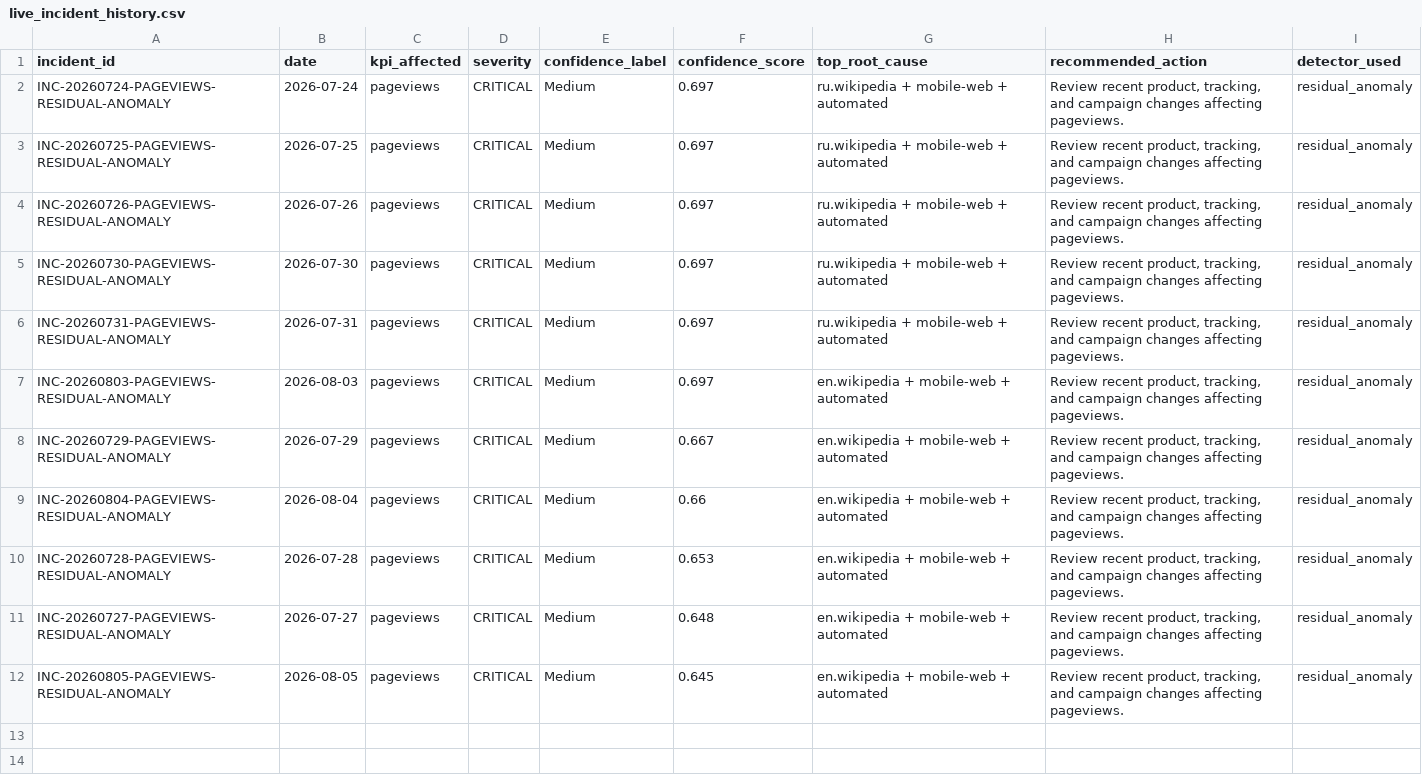
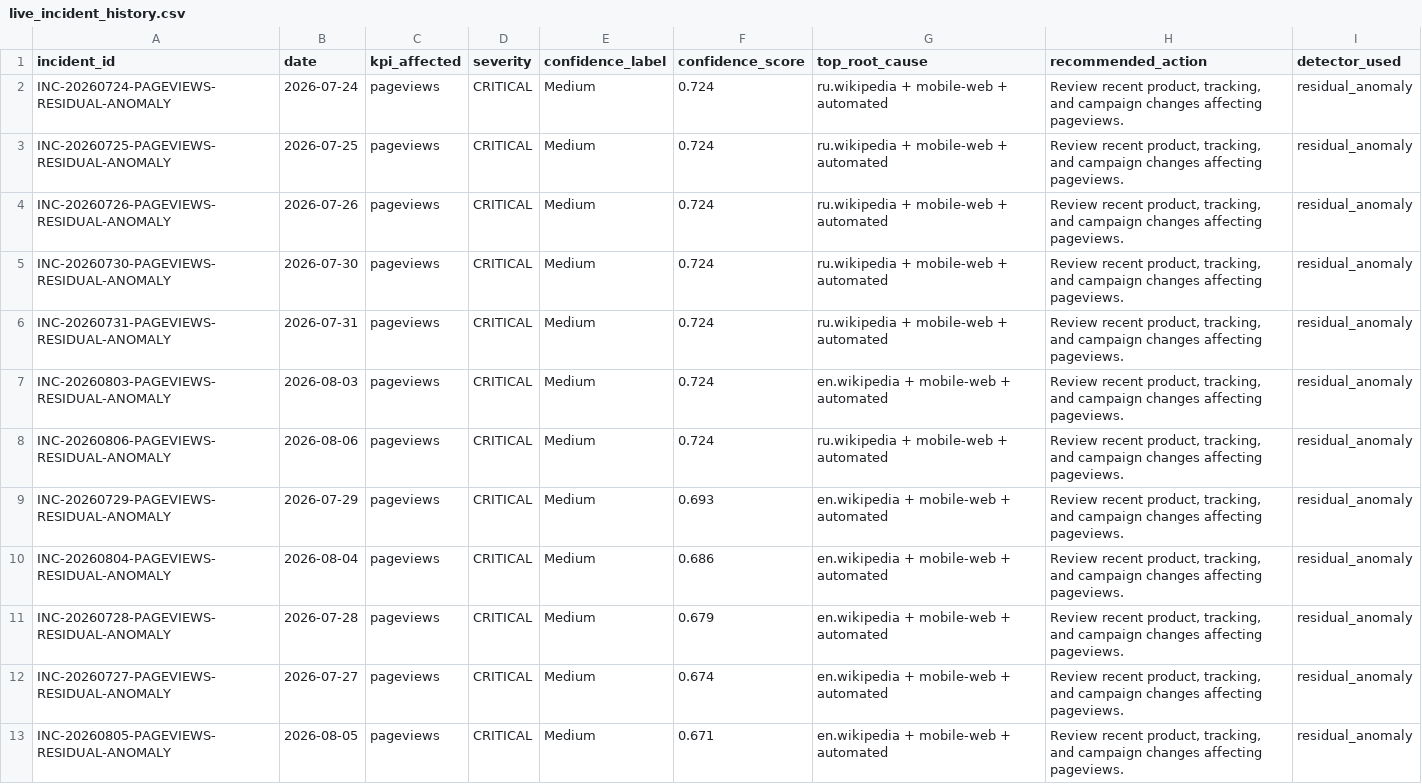
Before and after one commit to Kartz82/kpi-anomaly-diagnostics, a CSV file: data/live/reports/live_incident_history.csv, drawn as a sheet.

```diff
--- a/data/live/reports/live_incident_history.csv
+++ b/data/live/reports/live_incident_history.csv
@@ -1,12 +1,13 @@
 incident_id,date,kpi_affected,severity,confidence_label,confidence_score,top_root_cause,recommended_action,detector_used
-INC-20260724-PAGEVIEWS-RESIDUAL-ANOMALY,2026-07-24,pageviews,CRITICAL,Medium,0.697,ru.wikipedia + mobile-web + automated,"Review recent product, tracking, and campaign changes affecting pageviews.",residual_anomaly
-INC-20260725-PAGEVIEWS-RESIDUAL-ANOMALY,2026-07-25,pageviews,CRITICAL,Medium,0.697,ru.wikipedia + mobile-web + automated,"Review recent product, tracking, and campaign changes affecting pageviews.",residual_anomaly
-INC-20260726-PAGEVIEWS-RESIDUAL-ANOMALY,2026-07-26,pageviews,CRITICAL,Medium,0.697,ru.wikipedia + mobile-web + automated,"Review recent product, tracking, and campaign changes affecting pageviews.",residual_anomaly
-INC-20260730-PAGEVIEWS-RESIDUAL-ANOMALY,2026-07-30,pageviews,CRITICAL,Medium,0.697,ru.wikipedia + mobile-web + automated,"Review recent product, tracking, and campaign changes affecting pageviews.",residual_anomaly
-INC-20260731-PAGEVIEWS-RESIDUAL-ANOMALY,2026-07-31,pageviews,CRITICAL,Medium,0.697,ru.wikipedia + mobile-web + automated,"Review recent product, tracking, and campaign changes affecting pageviews.",residual_anomaly
-INC-20260803-PAGEVIEWS-RESIDUAL-ANOMALY,2026-08-03,pageviews,CRITICAL,Medium,0.697,en.wikipedia + mobile-web + automated,"Review recent product, tracking, and campaign changes affecting pageviews.",residual_anomaly
-INC-20260729-PAGEVIEWS-RESIDUAL-ANOMALY,2026-07-29,pageviews,CRITICAL,Medium,0.667,en.wikipedia + mobile-web + automated,"Review recent product, tracking, and campaign changes affecting pageviews.",residual_anomaly
-INC-20260804-PAGEVIEWS-RESIDUAL-ANOMALY,2026-08-04,pageviews,CRITICAL,Medium,0.66,en.wikipedia + mobile-web + automated,"Review recent product, tracking, and campaign changes affecting pageviews.",residual_anomaly
-INC-20260728-PAGEVIEWS-RESIDUAL-ANOMALY,2026-07-28,pageviews,CRITICAL,Medium,0.653,en.wikipedia + mobile-web + automated,"Review recent product, tracking, and campaign changes affecting pageviews.",residual_anomaly
-INC-20260727-PAGEVIEWS-RESIDUAL-ANOMALY,2026-07-27,pageviews,CRITICAL,Medium,0.648,en.wikipedia + mobile-web + automated,"Review recent product, tracking, and campaign changes affecting pageviews.",residual_anomaly
-INC-20260805-PAGEVIEWS-RESIDUAL-ANOMALY,2026-08-05,pageviews,CRITICAL,Medium,0.645,en.wikipedia + mobile-web + automated,"Review recent product, tracking, and campaign changes affecting pageviews.",residual_anomaly
+INC-20260724-PAGEVIEWS-RESIDUAL-ANOMALY,2026-07-24,pageviews,CRITICAL,Medium,0.724,ru.wikipedia + mobile-web + automated,"Review recent product, tracking, and campaign changes affecting pageviews.",residual_anomaly
+INC-20260725-PAGEVIEWS-RESIDUAL-ANOMALY,2026-07-25,pageviews,CRITICAL,Medium,0.724,ru.wikipedia + mobile-web + automated,"Review recent product, tracking, and campaign changes affecting pageviews.",residual_anomaly
+INC-20260726-PAGEVIEWS-RESIDUAL-ANOMALY,2026-07-26,pageviews,CRITICAL,Medium,0.724,ru.wikipedia + mobile-web + automated,"Review recent product, tracking, and campaign changes affecting pageviews.",residual_anomaly
+INC-20260730-PAGEVIEWS-RESIDUAL-ANOMALY,2026-07-30,pageviews,CRITICAL,Medium,0.724,ru.wikipedia + mobile-web + automated,"Review recent product, tracking, and campaign changes affecting pageviews.",residual_anomaly
+INC-20260731-PAGEVIEWS-RESIDUAL-ANOMALY,2026-07-31,pageviews,CRITICAL,Medium,0.724,ru.wikipedia + mobile-web + automated,"Review recent product, tracking, and campaign changes affecting pageviews.",residual_anomaly
+INC-20260803-PAGEVIEWS-RESIDUAL-ANOMALY,2026-08-03,pageviews,CRITICAL,Medium,0.724,en.wikipedia + mobile-web + automated,"Review recent product, tracking, and campaign changes affecting pageviews.",residual_anomaly
+INC-20260806-PAGEVIEWS-RESIDUAL-ANOMALY,2026-08-06,pageviews,CRITICAL,Medium,0.724,ru.wikipedia + mobile-web + automated,"Review recent product, tracking, and campaign changes affecting pageviews.",residual_anomaly
+INC-20260729-PAGEVIEWS-RESIDUAL-ANOMALY,2026-07-29,pageviews,CRITICAL,Medium,0.693,en.wikipedia + mobile-web + automated,"Review recent product, tracking, and campaign changes affecting pageviews.",residual_anomaly
+INC-20260804-PAGEVIEWS-RESIDUAL-ANOMALY,2026-08-04,pageviews,CRITICAL,Medium,0.686,en.wikipedia + mobile-web + automated,"Review recent product, tracking, and campaign changes affecting pageviews.",residual_anomaly
+INC-20260728-PAGEVIEWS-RESIDUAL-ANOMALY,2026-07-28,pageviews,CRITICAL,Medium,0.679,en.wikipedia + mobile-web + automated,"Review recent product, tracking, and campaign changes affecting pageviews.",residual_anomaly
+INC-20260727-PAGEVIEWS-RESIDUAL-ANOMALY,2026-07-27,pageviews,CRITICAL,Medium,0.674,en.wikipedia + mobile-web + automated,"Review recent product, tracking, and campaign changes affecting pageviews.",residual_anomaly
+INC-20260805-PAGEVIEWS-RESIDUAL-ANOMALY,2026-08-05,pageviews,CRITICAL,Medium,0.671,en.wikipedia + mobile-web + automated,"Review recent product, tracking, and campaign changes affecting pageviews.",residual_anomaly
```
Also changed, not shown: data/live/reports/live_top_root_causes.csv, 6 other files.
